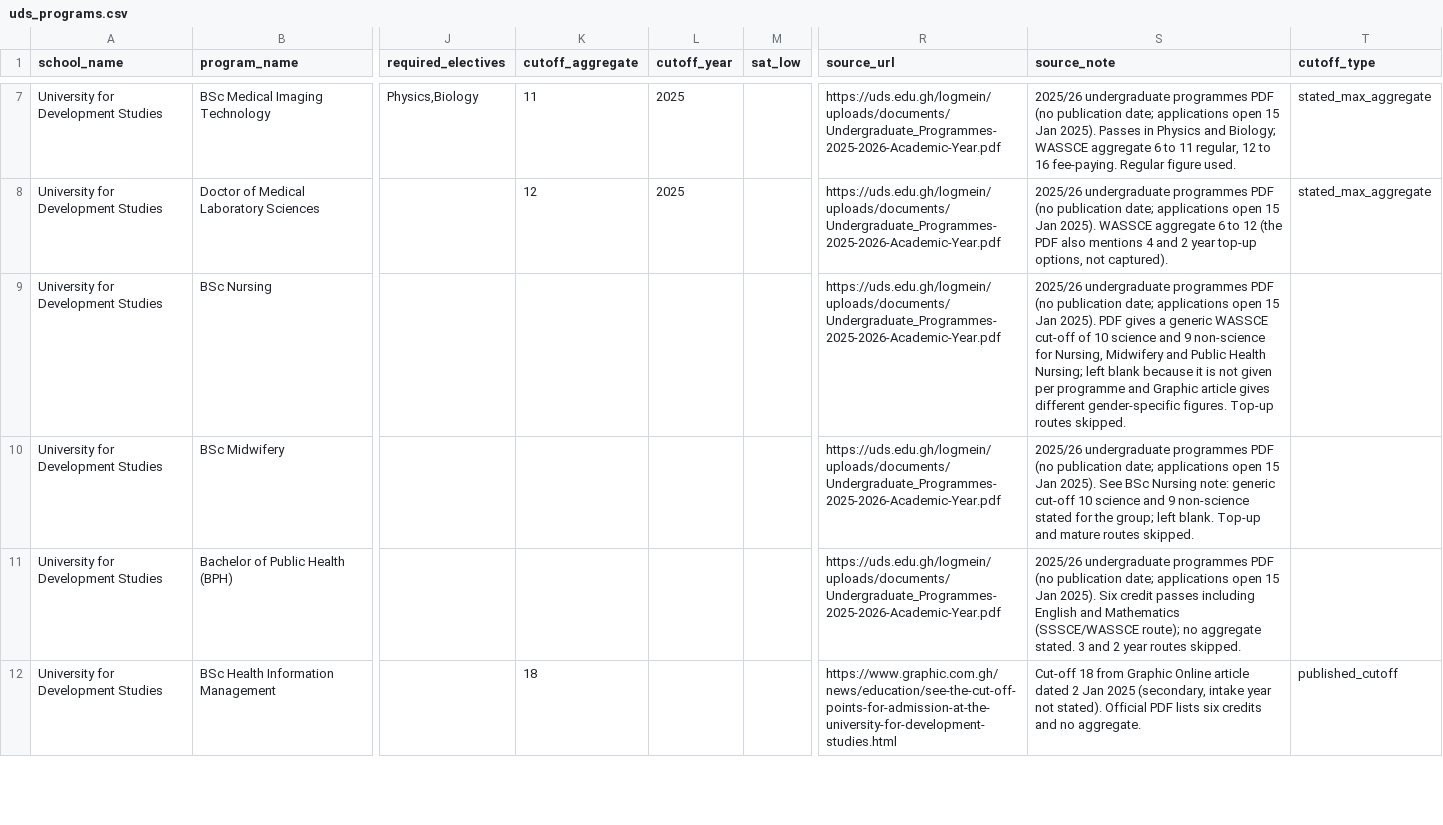
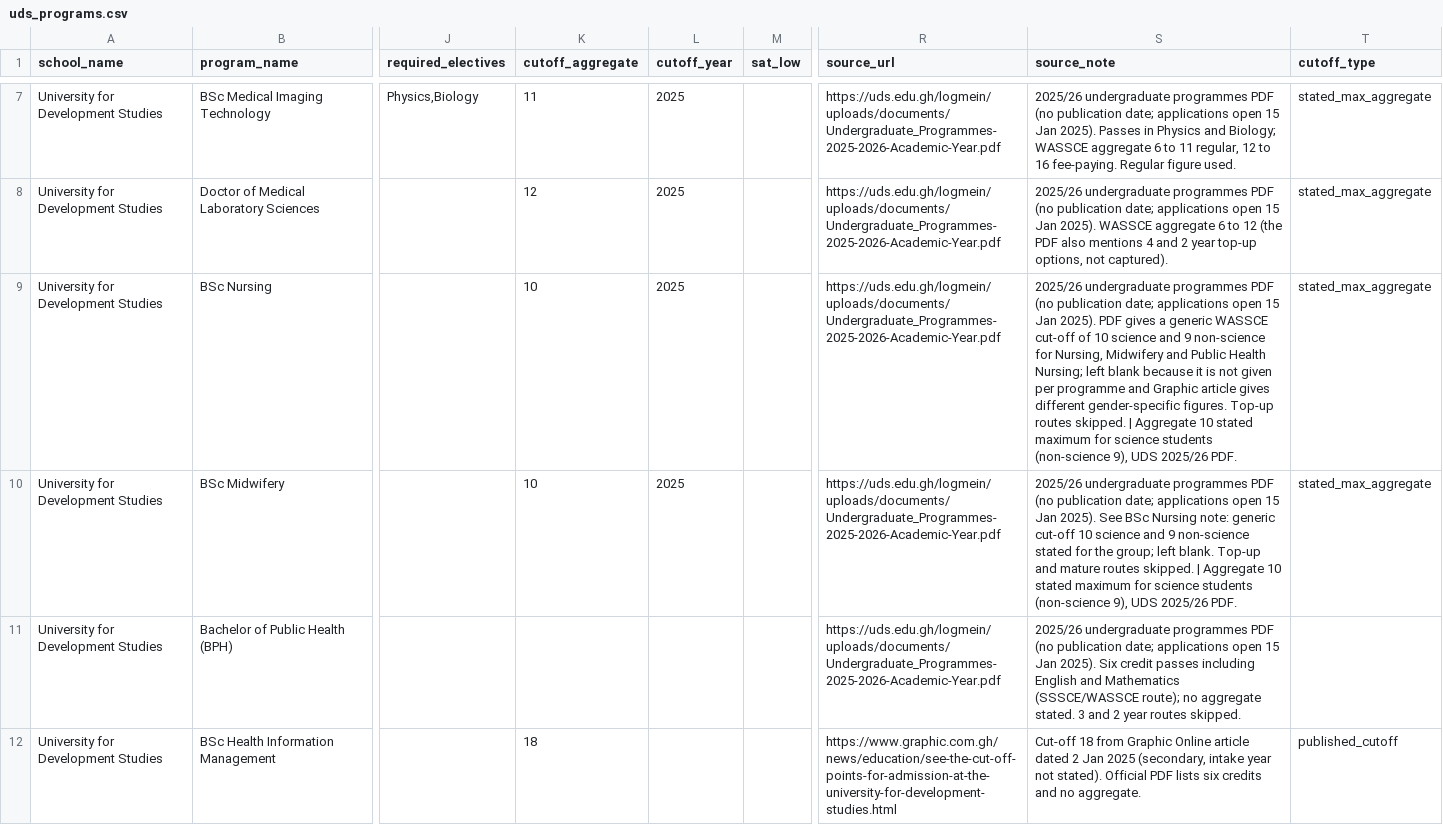
Before and after one commit to eddie-ny/schoolmatch, a CSV file: data/ghana-public-universities/uds_programs.csv, drawn as a sheet; only a part is shown, gaps mark what is left out; the diff names each change by its address in the sheet, - before the commit and + after, or states it on an @@ line.

```diff
--- a/data/ghana-public-universities/uds_programs.csv
+++ b/data/ghana-public-universities/uds_programs.csv
-K9:K10 (cutoff_aggregate): (empty)
+K9:K10 (cutoff_aggregate): 10
-L9:L10 (cutoff_year): (empty)
+L9:L10 (cutoff_year): 2025
-S9 (source_note): …routes skipped.
+S9 (source_note): …routes skipped. | Aggregate 10 stated maximum for science students (non-science 9), UDS 2025/26 PDF.
-T9:T10 (cutoff_type): (empty)
+T9:T10 (cutoff_type): stated_max_aggregate
-S10 (source_note): …routes skipped.
+S10 (source_note): …routes skipped. | Aggregate 10 stated maximum for science students (non-science 9), UDS 2025/26 PDF.
```
Also changed, not shown: 3 other files.
